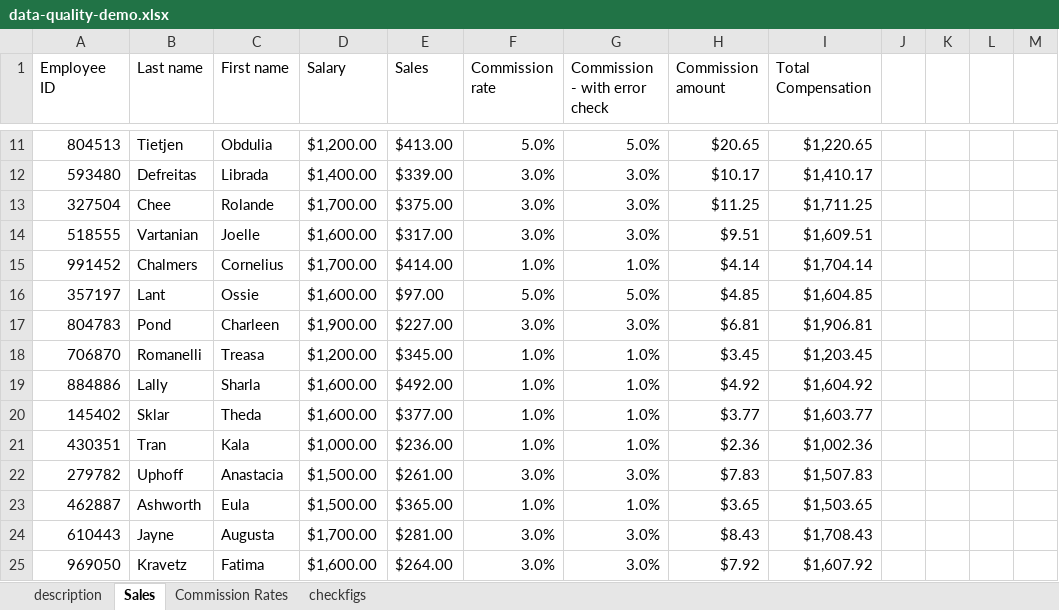
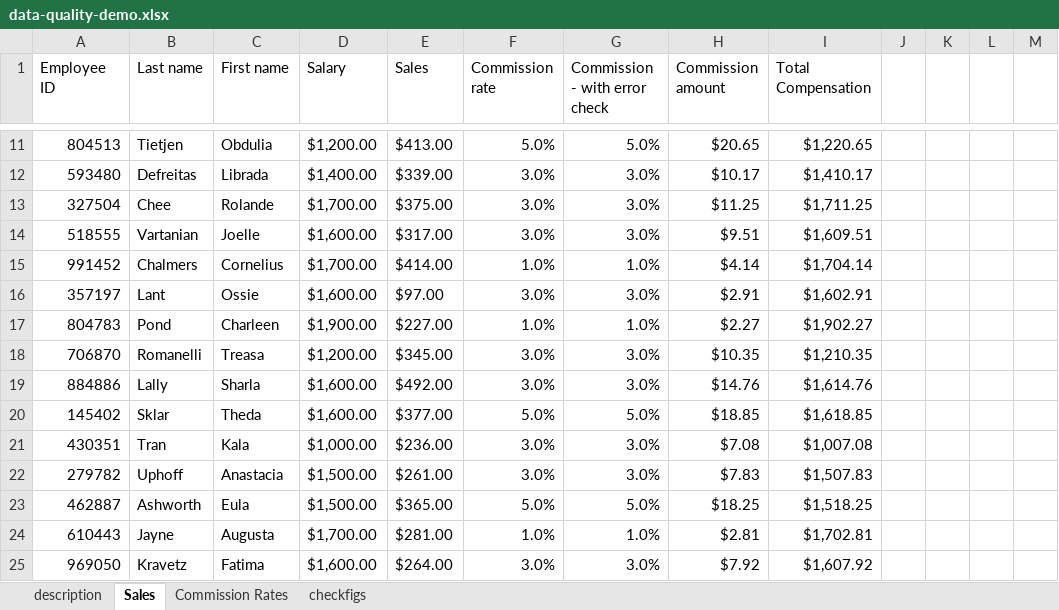
Before and after one commit to Thinkful-Ed/data-analytics-lectures, an Excel workbook: week-2/Exercises/2-3-B-checking-data-quality/data-quality-demo.xlsx, sheet Sales, drawn as a sheet; only a part is shown, gaps mark what is left out; values as stored, in another font and other column widths than the file's, no borders; conditional formats not drawn; the diff covers the shown part only; the diff names each change by its address in the sheet, - before the commit and + after, or states it on an @@ line.

Commit message:
Update data-quality-demo.xlsx

```diff
--- a/week-2/Exercises/2-3-B-checking-data-quality/data-quality-demo.xlsx (sheet Sales)
+++ b/week-2/Exercises/2-3-B-checking-data-quality/data-quality-demo.xlsx (sheet Sales)
-F16 (Commission rate): 5.0%
+F16 (Commission rate): 3.0%
-G16 (Commission - with error check): 5.0%
+G16 (Commission - with error check): 3.0%
-H16 (Commission amount): $4.85
+H16 (Commission amount): $2.91
-I16 (Total Compensation): $1,604.85
+I16 (Total Compensation): $1,602.91
-F17 (Commission rate): 3.0%
+F17 (Commission rate): 1.0%
-G17 (Commission - with error check): 3.0%
+G17 (Commission - with error check): 1.0%
-H17 (Commission amount): $6.81
+H17 (Commission amount): $2.27
-I17 (Total Compensation): $1,906.81
+I17 (Total Compensation): $1,902.27
-F18:F19 (Commission rate): 1.0%
+F18:F19 (Commission rate): 3.0%
-G18:G19 (Commission - with error check): 1.0%
+G18:G19 (Commission - with error check): 3.0%
-H18 (Commission amount): $3.45
+H18 (Commission amount): $10.35
-I18 (Total Compensation): $1,203.45
+I18 (Total Compensation): $1,210.35
-H19 (Commission amount): $4.92
+H19 (Commission amount): $14.76
-I19 (Total Compensation): $1,604.92
+I19 (Total Compensation): $1,614.76
-F20 (Commission rate): 1.0%
+F20 (Commission rate): 5.0%
-G20 (Commission - with error check): 1.0%
+G20 (Commission - with error check): 5.0%
-H20 (Commission amount): $3.77
+H20 (Commission amount): $18.85
-I20 (Total Compensation): $1,603.77
+I20 (Total Compensation): $1,618.85
-F21 (Commission rate): 1.0%
+F21 (Commission rate): 3.0%
-G21 (Commission - with error check): 1.0%
+G21 (Commission - with error check): 3.0%
-H21 (Commission amount): $2.36
+H21 (Commission amount): $7.08
-I21 (Total Compensation): $1,002.36
+I21 (Total Compensation): $1,007.08
-F23 (Commission rate): 1.0%
+F23 (Commission rate): 5.0%
-G23 (Commission - with error check): 1.0%
+G23 (Commission - with error check): 5.0%
-H23 (Commission amount): $3.65
+H23 (Commission amount): $18.25
-I23 (Total Compensation): $1,503.65
+I23 (Total Compensation): $1,518.25
-F24 (Commission rate): 3.0%
+F24 (Commission rate): 1.0%
-G24 (Commission - with error check): 3.0%
+G24 (Commission - with error check): 1.0%
-H24 (Commission amount): $8.43
+H24 (Commission amount): $2.81
-I24 (Total Compensation): $1,708.43
+I24 (Total Compensation): $1,702.81
```
Also changed, not shown: 362 edited cells elsewhere in this sheet, sheet Commission Rates.
